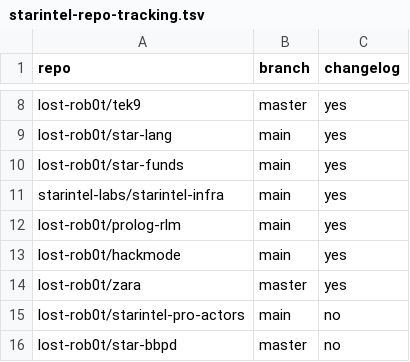
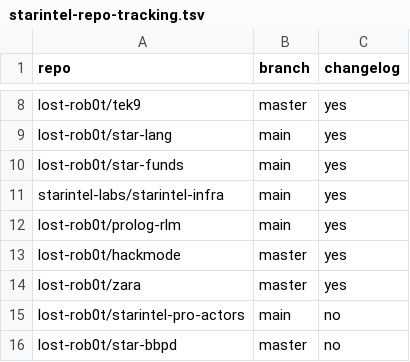
Before and after one commit to lost-rob0t/starintel-discord-reporting, a TSV file: config/starintel-repo-tracking.tsv, drawn as a sheet; only a part is shown, gaps mark what is left out.

Commit message:
tracking: use Hackmode canonical master branch

```diff
--- a/config/starintel-repo-tracking.tsv
+++ b/config/starintel-repo-tracking.tsv
@@ -12,3 +12,3 @@ starintel-labs/starintel-infra	main	yes
 lost-rob0t/prolog-rlm	main	yes
-lost-rob0t/hackmode	main	yes
+lost-rob0t/hackmode	master	yes
 lost-rob0t/zara	master	yes
```
